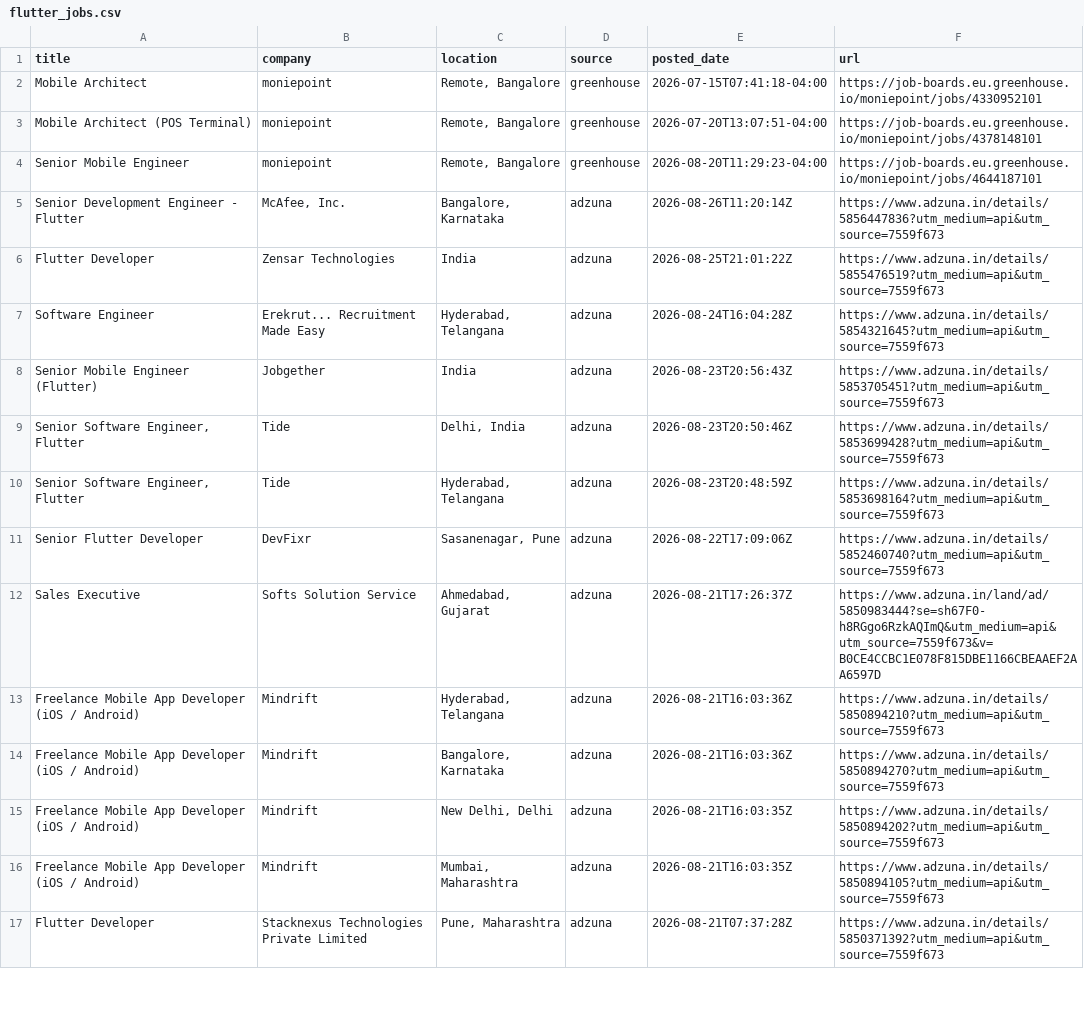
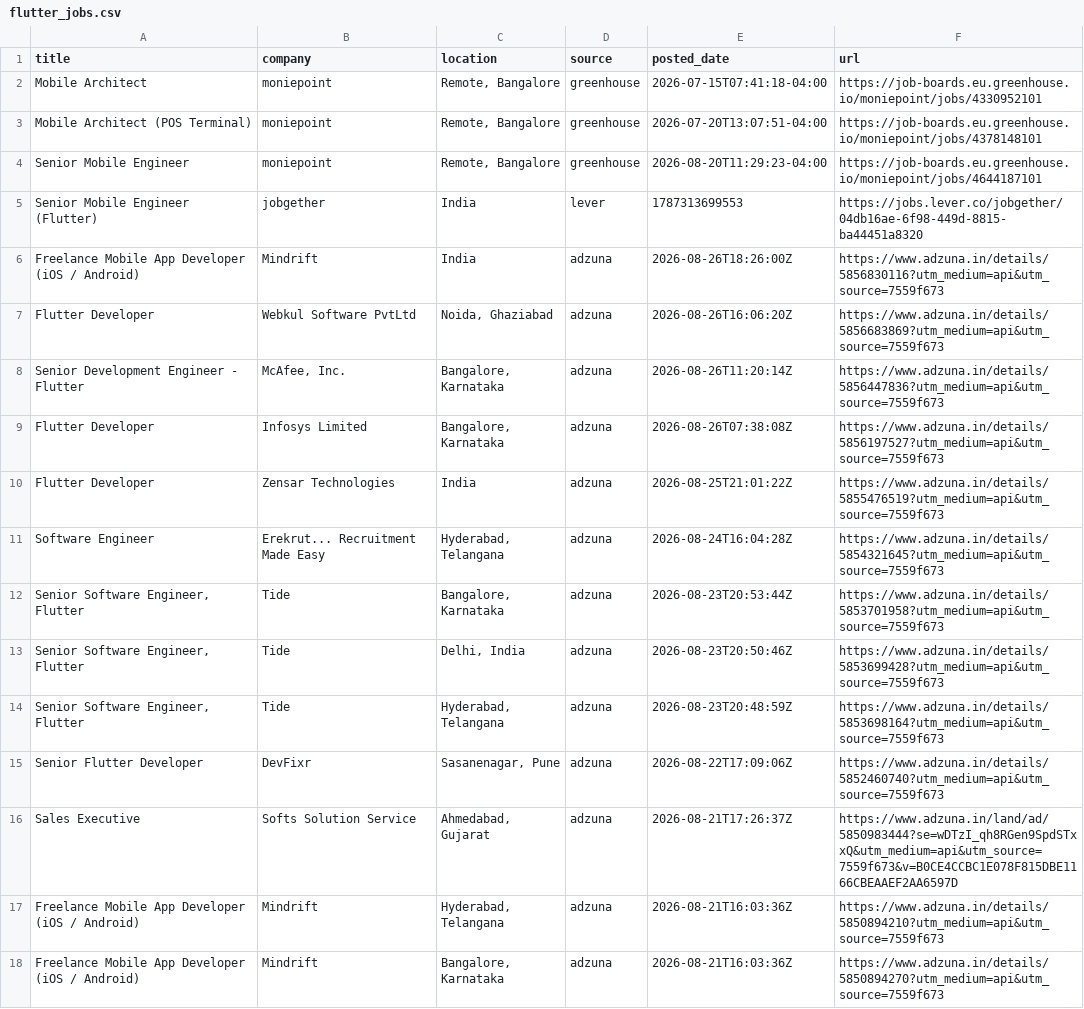
Before and after one commit to jatin-web/flutter-jobs-finder, a CSV file: output/flutter_jobs.csv, drawn as a sheet; only a part is shown; the shorter side is filled out with more unchanged rows; the diff covers the shown part only.

```diff
--- a/output/flutter_jobs.csv
+++ b/output/flutter_jobs.csv
@@ -4,6 +4,10 @@ Mobile Architect (POS Terminal),moniepoint,"Remote, Bangalore",greenhouse,2026-0
 Senior Mobile Engineer,moniepoint,"Remote, Bangalore",greenhouse,2026-08-20T11:29:23-04:00,https://job-boards.eu.greenhouse.io/moniepoint/jobs/4644187101
+Senior Mobile Engineer (Flutter),jobgether,India,lever,1787313699553,https://jobs.lever.co/jobgether/04db16ae-6f98-449d-8815-ba44451a8320
+Freelance Mobile App Developer (iOS / Android),Mindrift,India,adzuna,2026-08-26T18:26:00Z,https://www.adzuna.in/details/5856830116?utm_medium=api&utm_source=7559f673
+Flutter Developer,Webkul Software PvtLtd,"Noida, Ghaziabad",adzuna,2026-08-26T16:06:20Z,https://www.adzuna.in/details/5856683869?utm_medium=api&utm_source=7559f673
 Senior Development Engineer - Flutter,"McAfee, Inc.","Bangalore, Karnataka",adzuna,2026-08-26T11:20:14Z,https://www.adzuna.in/details/5856447836?utm_medium=api&utm_source=7559f673
+Flutter Developer,Infosys Limited,"Bangalore, Karnataka",adzuna,2026-08-26T07:38:08Z,https://www.adzuna.in/details/5856197527?utm_medium=api&utm_source=7559f673
 Flutter Developer,Zensar Technologies,India,adzuna,2026-08-25T21:01:22Z,https://www.adzuna.in/details/5855476519?utm_medium=api&utm_source=7559f673
 Software Engineer,Erekrut... Recruitment Made Easy,"Hyderabad, Telangana",adzuna,2026-08-24T16:04:28Z,https://www.adzuna.in/details/5854321645?utm_medium=api&utm_source=7559f673
-Senior Mobile Engineer (Flutter),Jobgether,India,adzuna,2026-08-23T20:56:43Z,https://www.adzuna.in/details/5853705451?utm_medium=api&utm_source=7559f673
+"Senior Software Engineer, Flutter",Tide,"Bangalore, Karnataka",adzuna,2026-08-23T20:53:44Z,https://www.adzuna.in/details/5853701958?utm_medium=api&utm_source=7559f673
 "Senior Software Engineer, Flutter",Tide,"Delhi, India",adzuna,2026-08-23T20:50:46Z,https://www.adzuna.in/details/5853699428?utm_medium=api&utm_source=7559f673
@@ -11,3 +15,3 @@ Senior Mobile Engineer (Flutter),Jobgether,India,adzuna,2026-08-23T20:56:43Z,htt
 Senior Flutter Developer,DevFixr,"Sasanenagar, Pune",adzuna,2026-08-22T17:09:06Z,https://www.adzuna.in/details/5852460740?utm_medium=api&utm_source=7559f673
-Sales Executive,Softs Solution Service,"Ahmedabad, Gujarat",adzuna,2026-08-21T17:26:37Z,https://www.adzuna.in/land/ad/5850983444?se=sh67F0-h8RGgo6RzkAQImQ&utm_medium=api&utm_source=7559f673&v=B0CE4CCBC1E078F815DBE1166CBEAAEF2AA6597D
+Sales Executive,Softs Solution Service,"Ahmedabad, Gujarat",adzuna,2026-08-21T17:26:37Z,https://www.adzuna.in/land/ad/5850983444?se=wDTzI_qh8RGen9SpdSTxxQ&utm_medium=api&utm_source=7559f673&v=B0CE4CCBC1E078F815DBE1166CBEAAEF2AA6597D
 Freelance Mobile App Developer (iOS / Android),Mindrift,"Hyderabad, Telangana",adzuna,2026-08-21T16:03:36Z,https://www.adzuna.in/details/5850894210?utm_medium=api&utm_source=7559f673
```
Also changed, not shown: 6 added rows, 4 removed rows and 1 edited cell elsewhere in this file, 6 other files.
